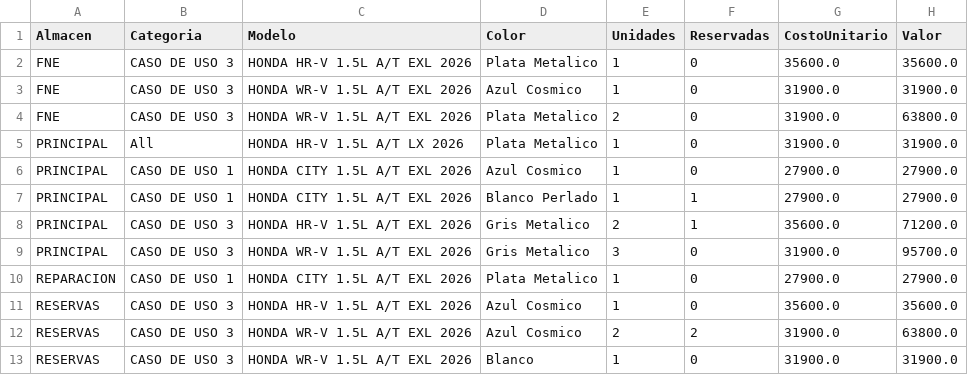
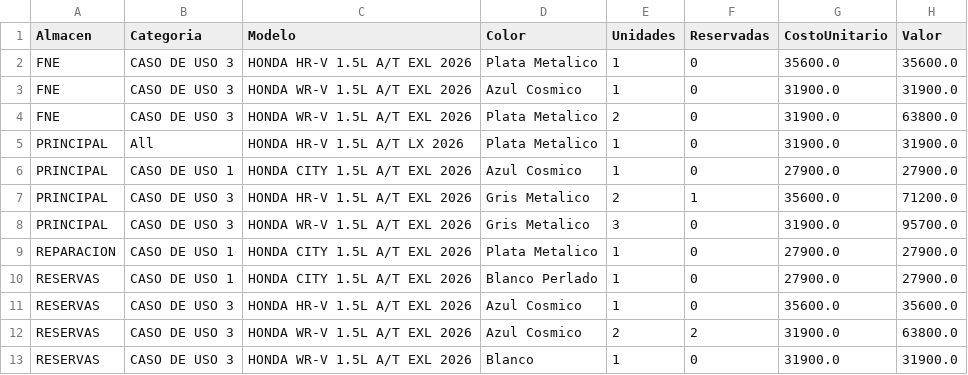
Before and after one commit to latinbienti-sys/inventariohonda, a CSV file: Inventario_Carros_Honda_Resumen.csv, drawn as a sheet; removed rows and columns are numbered as before the commit, all else as after; the diff names each change by its address in the sheet, - before the commit and + after, or states it on an @@ line.

```diff
--- a/Inventario_Carros_Honda_Resumen.csv
+++ b/Inventario_Carros_Honda_Resumen.csv
-row 7: PRINCIPAL | CASO DE USO 1 | HONDA CITY 1.5L A/T EXL 2026 | Blanco Perlado | 1 | 1 | 27900.0 | 27900.0
+row 10: RESERVAS | CASO DE USO 1 | HONDA CITY 1.5L A/T EXL 2026 | Blanco Perlado | 1 | 0 | 27900.0 | 27900.0
```
Also changed, not shown: Inventario_Carros_Honda_Detalle.csv, 2 other files.
